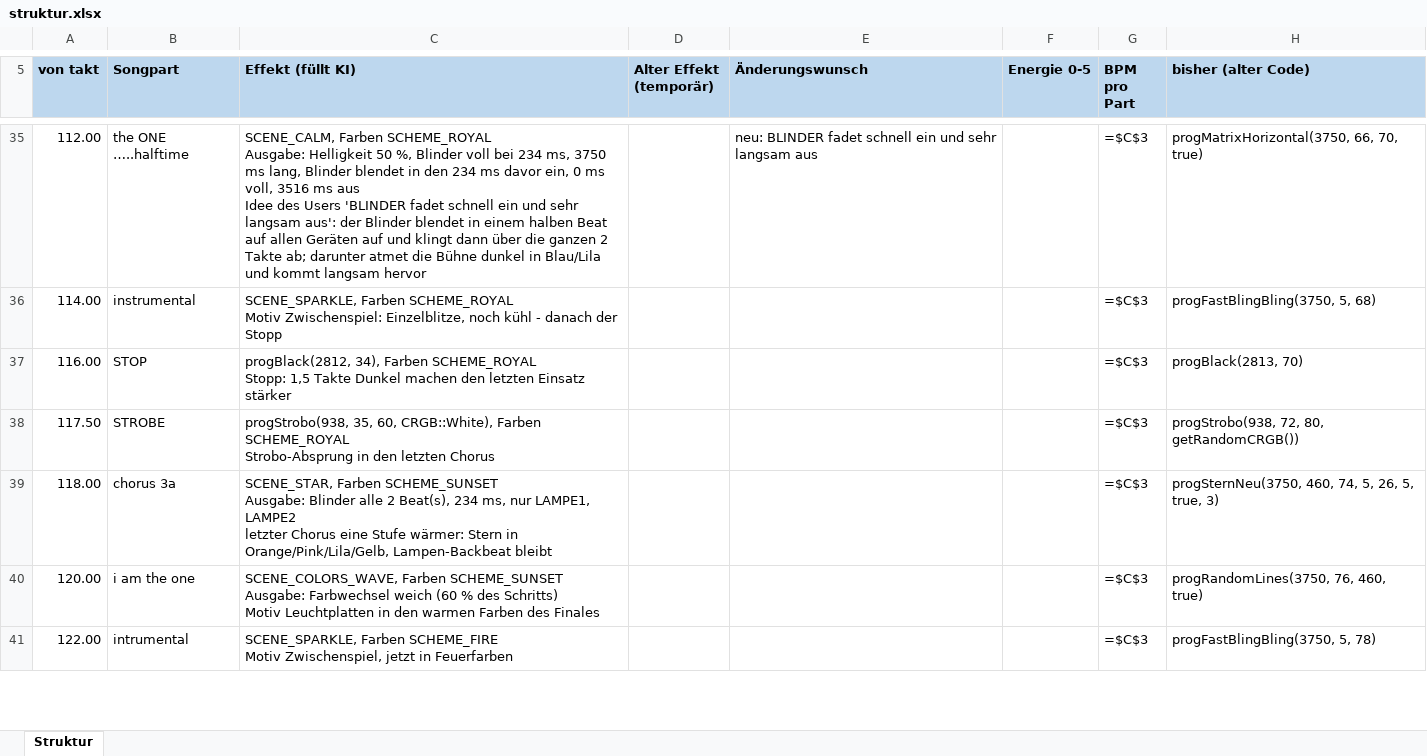
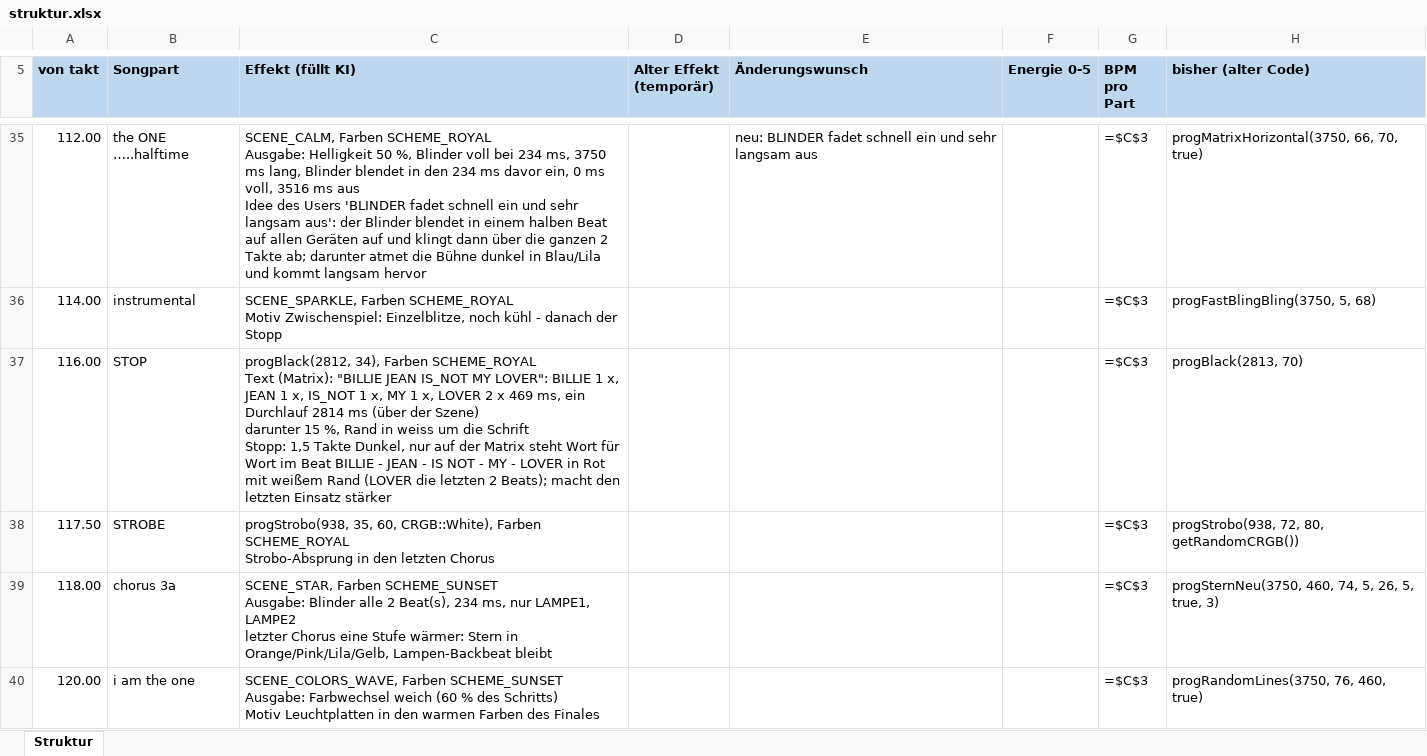
Before and after one commit to just4phil/LED-GIT_on_YULC, an Excel workbook: songs/BillieJean_v1/quelle/struktur.xlsx, sheet Struktur, drawn as a sheet; only a part is shown, gaps mark what is left out; the shorter side is filled out with more unchanged rows; values as stored, in another font and other column widths than the file's, no borders; formulas without a stored value are shown as written; ↵ is a line break in a cell; the diff names each change by its address in the sheet, - before the commit and + after, or states it on an @@ line.

```diff
--- a/songs/BillieJean_v1/quelle/struktur.xlsx (sheet Struktur)
+++ b/songs/BillieJean_v1/quelle/struktur.xlsx (sheet Struktur)
-C37 (Effekt (füllt KI)): …Farben SCHEME_ROYAL ↵ Stopp: 1,5 Takte Dunkel machen den letzten…
+C37 (Effekt (füllt KI)): …Farben SCHEME_ROYAL ↵ Text (Matrix): "BILLIE JEAN IS_NOT MY LOVER": BILLIE 1 x, JEAN 1 x, IS_NOT 1 x, MY 1 x, LOVER 2 x 469 ms, ein Durchlauf 2814 ms (über der Szene) ↵ darunter 15 %, Rand in weiss um die Schrift ↵ Stopp: 1,5 Takte Dunkel, nur auf der Matrix steht Wort für Wort im Beat BILLIE - JEAN - IS NOT - MY - LOVER in Rot mit weißem Rand (LOVER die letzten 2 Beats); macht den letzten…
```
Also changed, not shown: 14 other files.
